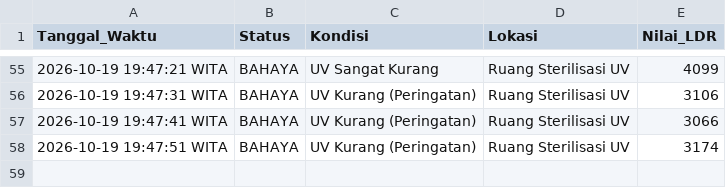
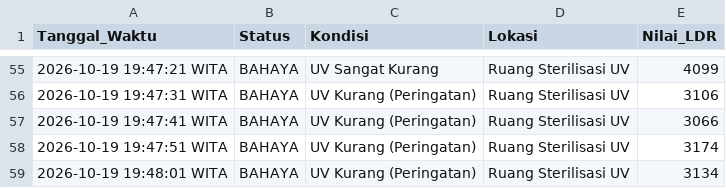
Before and after one commit to byyaja/SCADA, a CSV file: logs/sensor_log.csv, drawn as a sheet; only a part is shown, gaps mark what is left out; the diff names each change by its address in the sheet, - before the commit and + after, or states it on an @@ line.

```diff
--- a/logs/sensor_log.csv
+++ b/logs/sensor_log.csv
+row 59: 2026-10-19 19:48:01 WITA | BAHAYA | UV Kurang (Peringatan) | Ruang Sterilisasi UV | 3134
```
